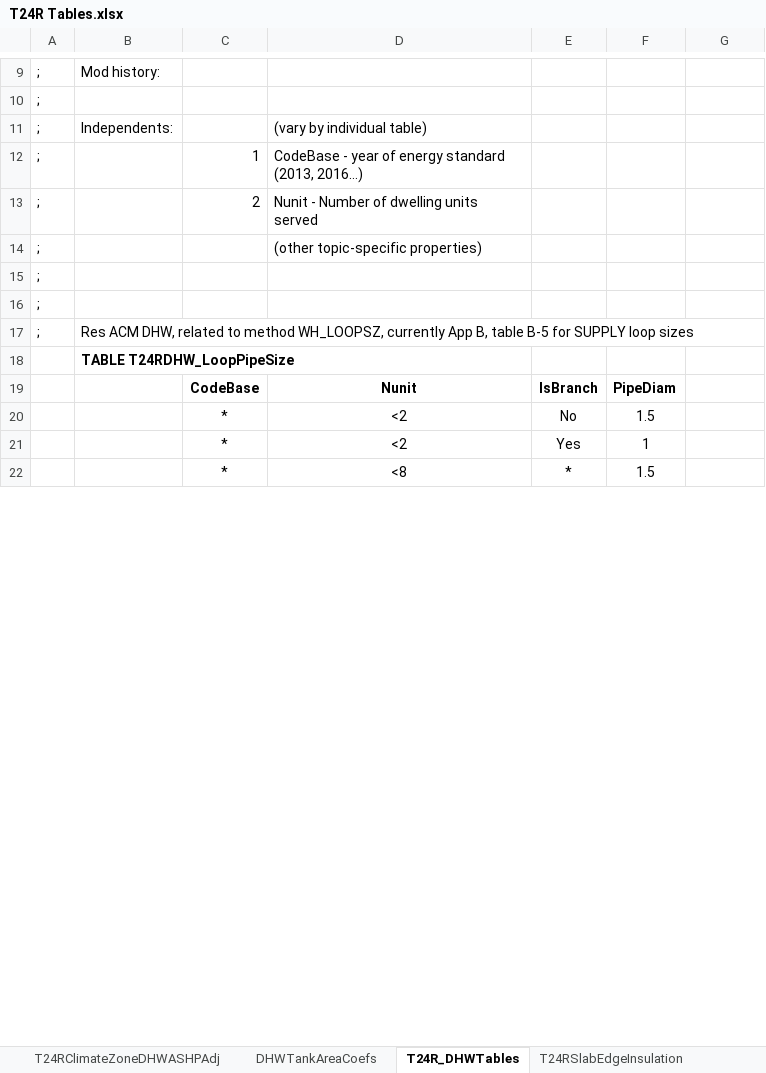
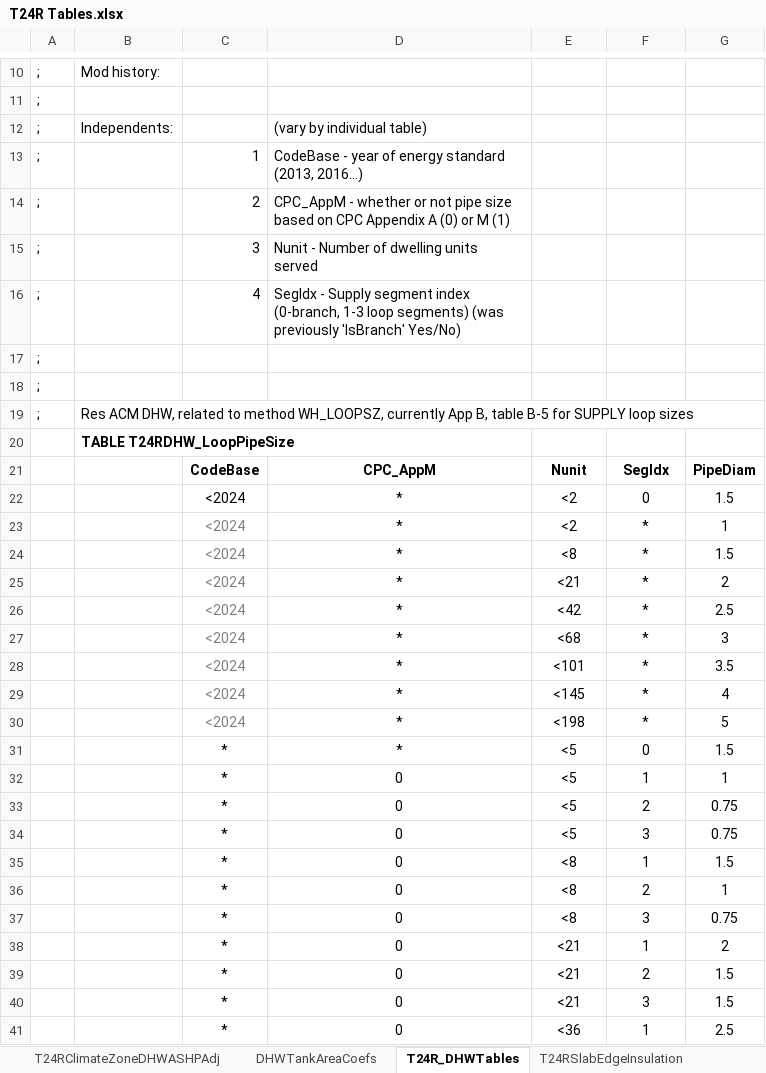
Before and after one commit to bigladder/CBECC, an Excel workbook: RulesetSrc/T24SFam/To-Docu/T24R Tables.xlsx, sheet T24R_DHWTables, drawn as a sheet; only a part is shown, gaps mark what is left out; values as stored, in another font and other column widths than the file's, no borders; removed rows and columns are numbered as before the commit, all else as after; the diff covers the shown part only; the diff names each change by its address in the sheet, - before the commit and + after, or states it on an @@ line.

Commit message:
MF central DHW pipe sizing via CPC app A,M

```diff
--- a/RulesetSrc/T24SFam/To-Docu/T24R Tables.xlsx (sheet T24R_DHWTables)
+++ b/RulesetSrc/T24SFam/To-Docu/T24R Tables.xlsx (sheet T24R_DHWTables)
-D14: Nunit - Number of dwelling units served
+D14: CPC_AppM - whether or not pipe size based on CPC Appendix A (0) or M (1)
-C15: (empty)
+C15: 3
-D15: (other topic-specific properties)
+D15: Nunit - Number of dwelling units served
+row 16: ; |  | 4 | SegIdx - Supply segment index (0-branch, 1-3 loop segments) (was previously 'IsBranch' Yes/No)
-row 19:  |  | CodeBase | Nunit | IsBranch | PipeDiam
-row 20:  |  | * | <2 | No | 1.5
-row 21:  |  | * | <2 | Yes | 1
-row 22:  |  | * | <8 | * | 1.5
+row 21:  |  | CodeBase | CPC_AppM | Nunit | SegIdx | PipeDiam
+row 22:  |  | <2024 | * | <2 | 0 | 1.5
+row 23:  |  | <2024 | * | <2 | * | 1
+row 24:  |  | <2024 | * | <8 | * | 1.5
+row 25:  |  | <2024 | * | <21 | * | 2
+row 26:  |  | <2024 | * | <42 | * | 2.5
+row 27:  |  | <2024 | * | <68 | * | 3
+row 28:  |  | <2024 | * | <101 | * | 3.5
+row 29:  |  | <2024 | * | <145 | * | 4
+row 30:  |  | <2024 | * | <198 | * | 5
+row 31:  |  | * | * | <5 | 0 | 1.5
+row 32:  |  | * | 0 | <5 | 1 | 1
+row 33:  |  | * | 0 | <5 | 2 | 0.75
+row 34:  |  | * | 0 | <5 | 3 | 0.75
+row 35:  |  | * | 0 | <8 | 1 | 1.5
+row 36:  |  | * | 0 | <8 | 2 | 1
+row 37:  |  | * | 0 | <8 | 3 | 0.75
+row 38:  |  | * | 0 | <21 | 1 | 2
+row 39:  |  | * | 0 | <21 | 2 | 1.5
+row 40:  |  | * | 0 | <21 | 3 | 1.5
+row 41:  |  | * | 0 | <36 | 1 | 2.5
```
Also changed, not shown: 43 added rows, 4 removed rows and 7 edited cells elsewhere in this sheet, 37 other files.
